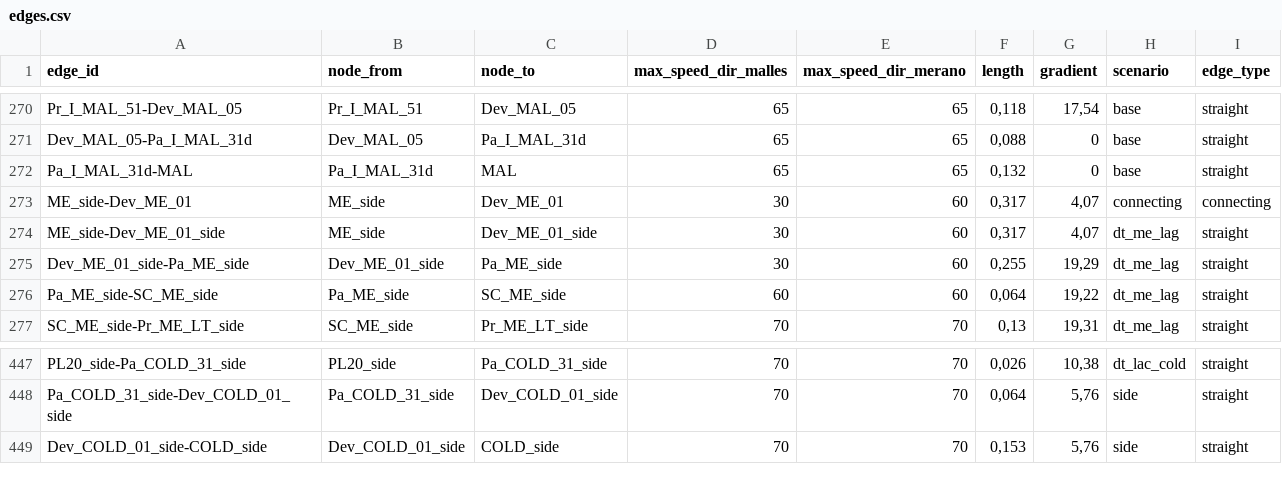
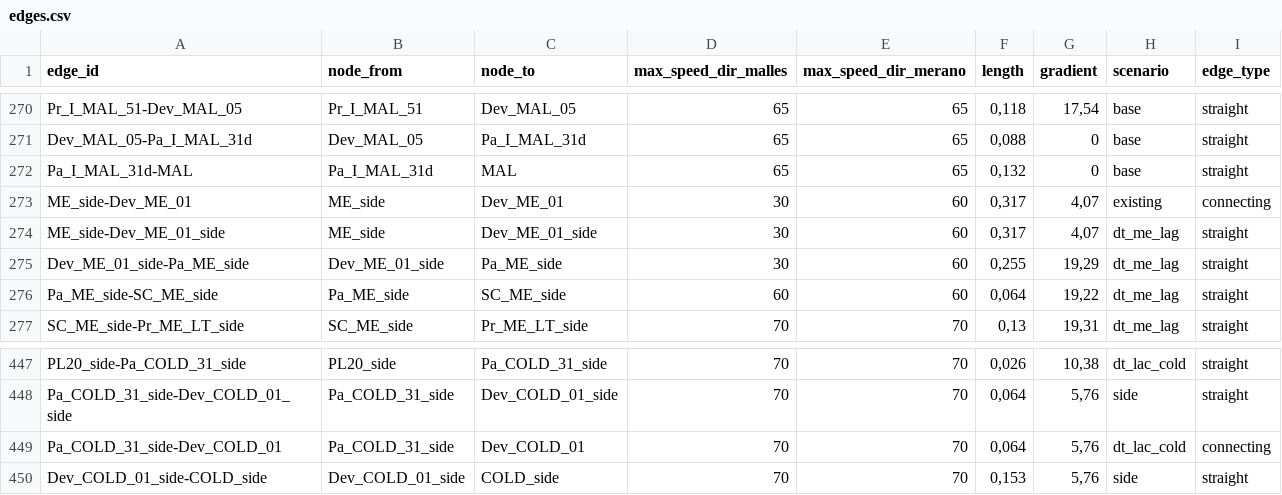
Before and after one commit to pepedigitale/AusbauVinschgau, a CSV file: infra_data/edges.csv, drawn as a sheet; only a part is shown, gaps mark what is left out; the diff names each change by its address in the sheet, - before the commit and + after, or states it on an @@ line.

Commit message:
Scenario 1b supported

```diff
--- a/infra_data/edges.csv
+++ b/infra_data/edges.csv
-H273 (scenario): connecting
+H273 (scenario): existing
+row 449: Pa_COLD_31_side-Dev_COLD_01 | Pa_COLD_31_side | Dev_COLD_01 | 70 | 70 | 0,064 | 5,76 | dt_lac_cold | connecting
```
Also changed, not shown: infra_data/nodes.csv.
